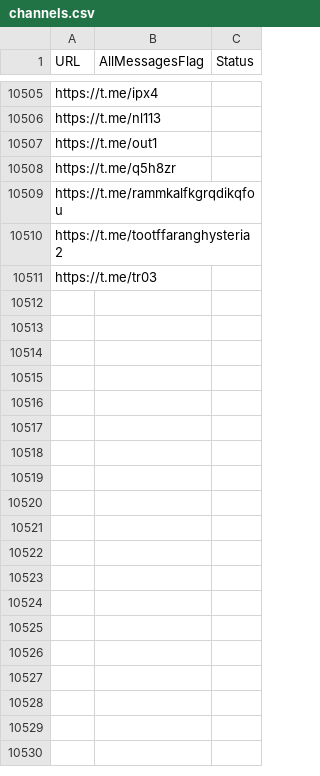
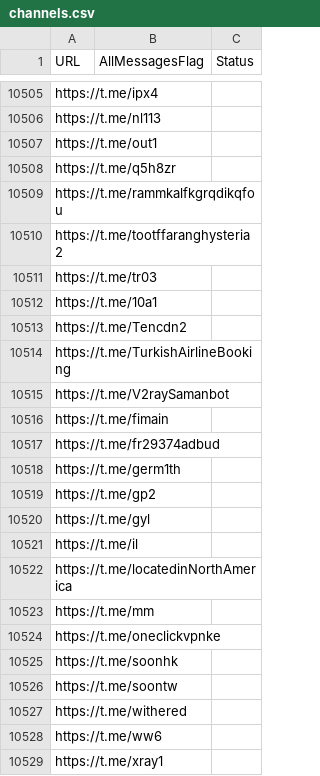
Before and after one commit to RaminTabriz/V2rayCollector, a CSV file: channels.csv, drawn as a sheet; only a part is shown, gaps mark what is left out; the diff names each change by its address in the sheet, - before the commit and + after, or states it on an @@ line.

```diff
--- a/channels.csv
+++ b/channels.csv
+row 10512: https://t.me/10a1
+row 10513: https://t.me/Tencdn2
+row 10514: https://t.me/TurkishAirlineBooking
+row 10515: https://t.me/V2raySamanbot
+row 10516: https://t.me/fimain
+row 10517: https://t.me/fr29374adbud
+row 10518: https://t.me/germ1th
+row 10519: https://t.me/gp2
+row 10520: https://t.me/gyl
+row 10521: https://t.me/il
+row 10522: https://t.me/locatedinNorthAmerica
+row 10523: https://t.me/mm
+row 10524: https://t.me/oneclickvpnke
+row 10525: https://t.me/soonhk
+row 10526: https://t.me/soontw
+row 10527: https://t.me/withered
+row 10528: https://t.me/ww6
+row 10529: https://t.me/xray1
```
Also changed, not shown: stats/history.csv, 2 other files.
